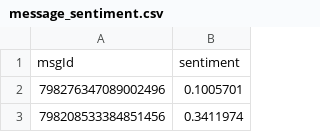
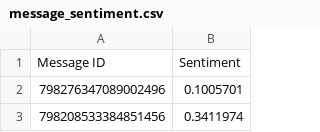
Before and after one commit to A-Team-hackathon/Hackathon2016, a CSV file: service/message_sentiment.csv, drawn as a sheet; only a part is shown.

Commit message:
Data fixes

```diff
--- a/service/message_sentiment.csv
+++ b/service/message_sentiment.csv
@@ -1,2 +1,2 @@
-msgId	sentiment
+Message ID	Sentiment
 798276347089002496	0.1005701
```
Also changed, not shown: service/message_entities.csv, service/message_intent.csv, 1 other file.
